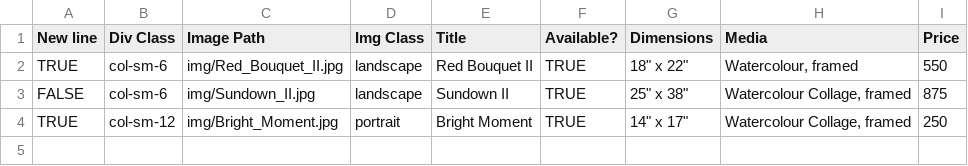
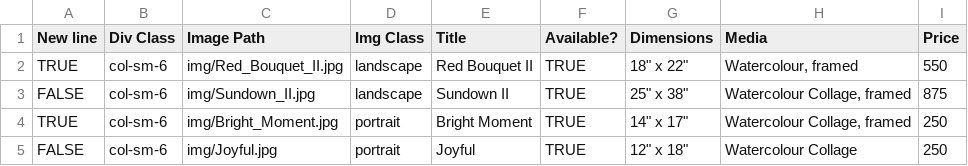
Before and after one commit to BYachnin/linayachninsite, a CSV file: paintings/available_watercolours.csv, drawn as a sheet.

```diff
--- a/paintings/available_watercolours.csv
+++ b/paintings/available_watercolours.csv
@@ -3,2 +3,3 @@ TRUE,col-sm-6,img/Red_Bouquet_II.jpg,landscape,Red Bouquet II,TRUE,"18"" x 22"""
 FALSE,col-sm-6,img/Sundown_II.jpg,landscape,Sundown II,TRUE,"25"" x 38""","Watercolour Collage, framed",875
-TRUE,col-sm-12,img/Bright_Moment.jpg,portrait,Bright Moment,TRUE,"14"" x 17""","Watercolour Collage, framed",250
+TRUE,col-sm-6,img/Bright_Moment.jpg,portrait,Bright Moment,TRUE,"14"" x 17""","Watercolour Collage, framed",250
+FALSE,col-sm-6,img/Joyful.jpg,portrait,Joyful,TRUE,"12"" x 18""",Watercolour Collage,250
```
Also changed, not shown: paintings/available_oils.csv, paintings/exhibition_oils.csv, 6 other files.
